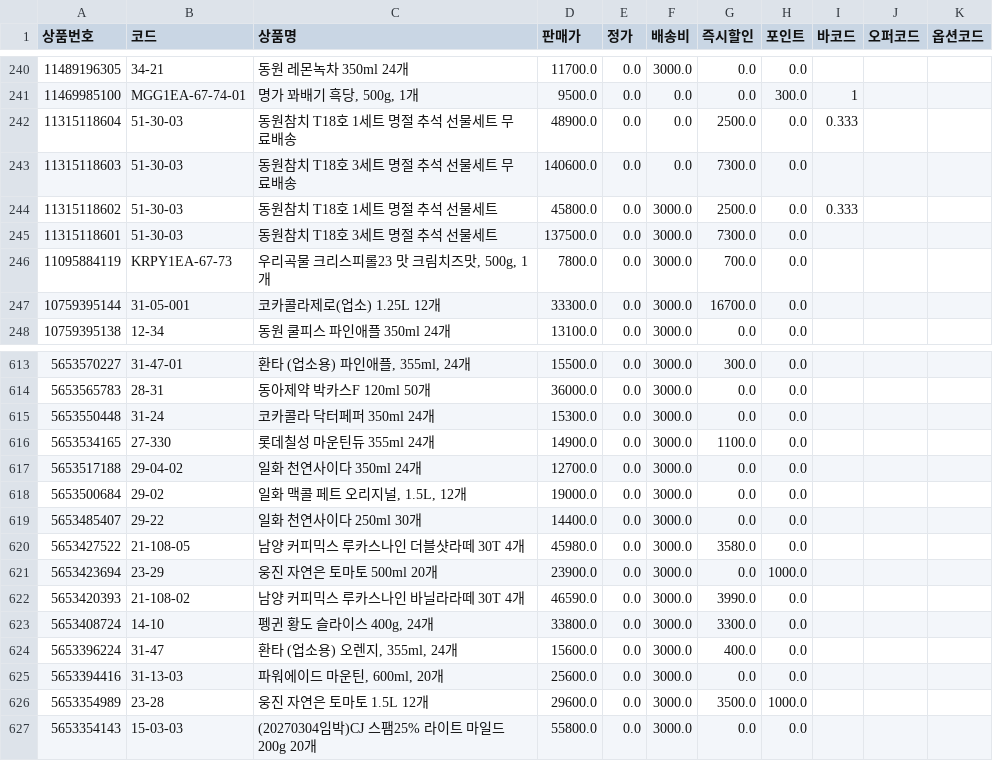
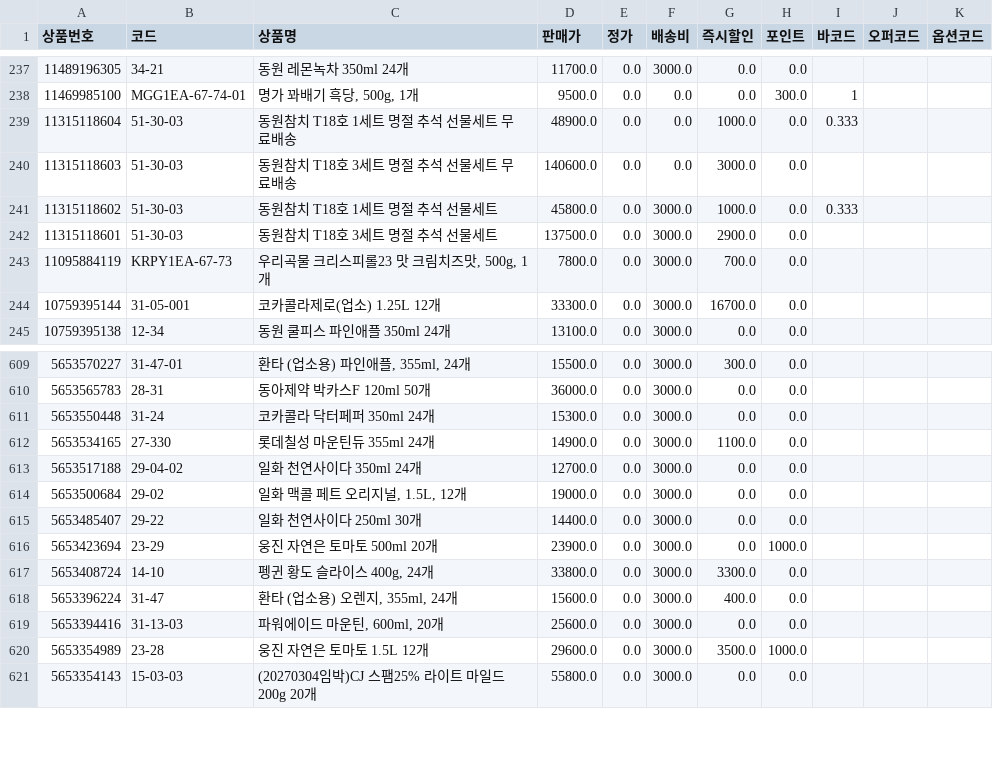
Before and after one commit to OURPROJECTDAO/work-automation-app, a CSV file: reference/listing_smartstore.csv, drawn as a sheet; only a part is shown, gaps mark what is left out; the diff covers the shown part only.

```diff
--- a/reference/listing_smartstore.csv
+++ b/reference/listing_smartstore.csv
@@ -241,6 +238,6 @@
 11469985100,MGG1EA-67-74-01,"명가 꽈배기 흑당, 500g, 1개",9500.0,0.0,0.0,0.0,300.0,1,,
-11315118604,51-30-03,동원참치 T18호 1세트 명절 추석 선물세트 무료배송,48900.0,0.0,0.0,2500.0,0.0,0.333,,
-11315118603,51-30-03,동원참치 T18호 3세트 명절 추석 선물세트 무료배송,140600.0,0.0,0.0,7300.0,0.0,,,
-11315118602,51-30-03,동원참치 T18호 1세트 명절 추석 선물세트,45800.0,0.0,3000.0,2500.0,0.0,0.333,,
-11315118601,51-30-03,동원참치 T18호 3세트 명절 추석 선물세트,137500.0,0.0,3000.0,7300.0,0.0,,,
+11315118604,51-30-03,동원참치 T18호 1세트 명절 추석 선물세트 무료배송,48900.0,0.0,0.0,1000.0,0.0,0.333,,
+11315118603,51-30-03,동원참치 T18호 3세트 명절 추석 선물세트 무료배송,140600.0,0.0,0.0,3000.0,0.0,,,
+11315118602,51-30-03,동원참치 T18호 1세트 명절 추석 선물세트,45800.0,0.0,3000.0,1000.0,0.0,0.333,,
+11315118601,51-30-03,동원참치 T18호 3세트 명절 추석 선물세트,137500.0,0.0,3000.0,2900.0,0.0,,,
 11095884119,KRPY1EA-67-73,"우리곡물 크리스피롤23 맛 크림치즈맛, 500g, 1개",7800.0,0.0,3000.0,700.0,0.0,,,
@@ -619,5 +615,3 @@
 5653485407,29-22,일화 천연사이다 250ml 30개,14400.0,0.0,3000.0,0.0,0.0,,,
-5653427522,21-108-05,남양 커피믹스 루카스나인 더블샷라떼 30T 4개,45980.0,0.0,3000.0,3580.0,0.0,,,
 5653423694,23-29,웅진 자연은 토마토 500ml 20개,23900.0,0.0,3000.0,0.0,1000.0,,,
-5653420393,21-108-02,남양 커피믹스 루카스나인 바닐라라떼 30T 4개,46590.0,0.0,3000.0,3990.0,0.0,,,
 5653408724,14-10,"펭귄 황도 슬라이스 400g, 24개",33800.0,0.0,3000.0,3300.0,0.0,,,
```
Also changed, not shown: 3 added rows, 7 removed rows and 1 edited cell elsewhere in this file.
